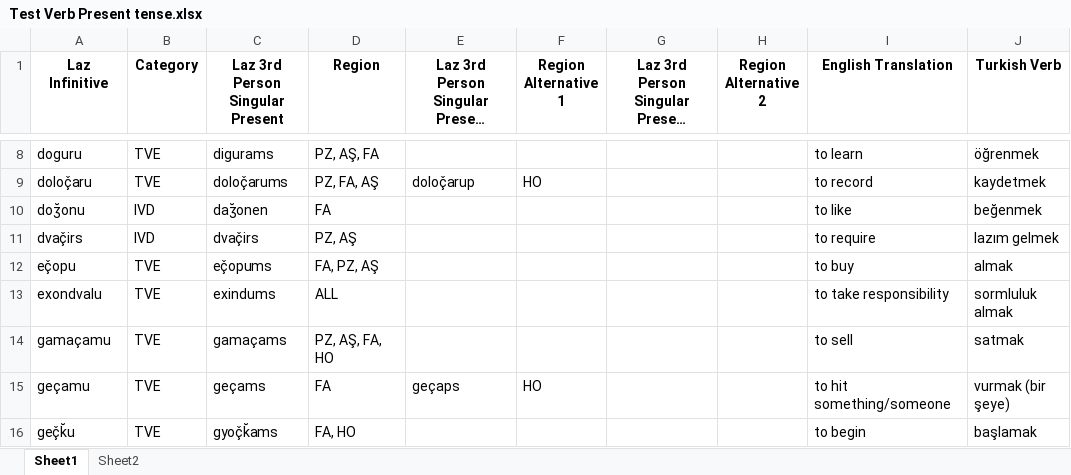
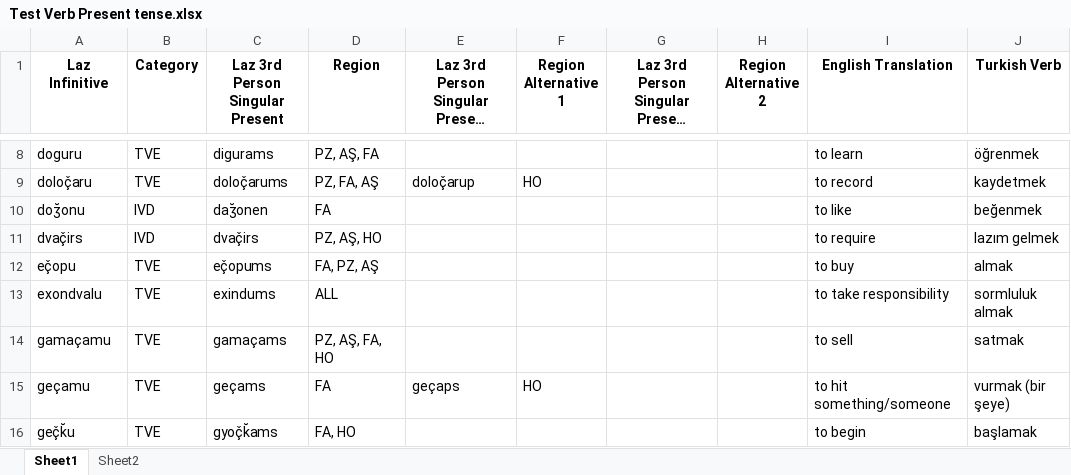
Before and after one commit to okandale/Lazverbcon, an Excel workbook: laz_verb_conjugator/notebooks/data/Test Verb Present tense.xlsx, sheet Sheet1, drawn as a sheet; only a part is shown, gaps mark what is left out; long unchanged cells end in …; values as stored, in another font and other column widths than the file's, no borders; charts and pictures and conditional formats not drawn; the diff names each change by its address in the sheet, - before the commit and + after, or states it on an @@ line.

Commit message:
fixed suffixes for verbs ending in 's', added HO region to dvaç̌irs

```diff
--- a/laz_verb_conjugator/notebooks/data/Test Verb Present tense.xlsx (sheet Sheet1)
+++ b/laz_verb_conjugator/notebooks/data/Test Verb Present tense.xlsx (sheet Sheet1)
-D11 (Region): PZ, AŞ
+D11 (Region): PZ, AŞ, HO
```
Also changed, not shown: charts or pictures, 5 other files.
